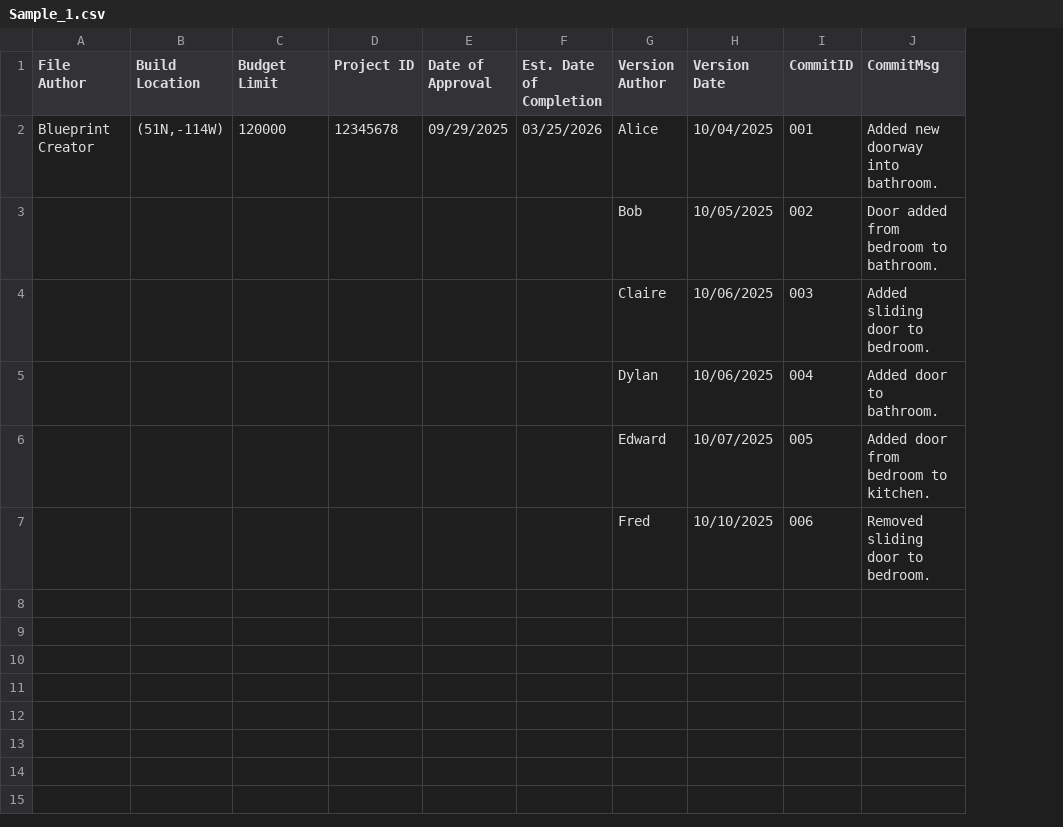
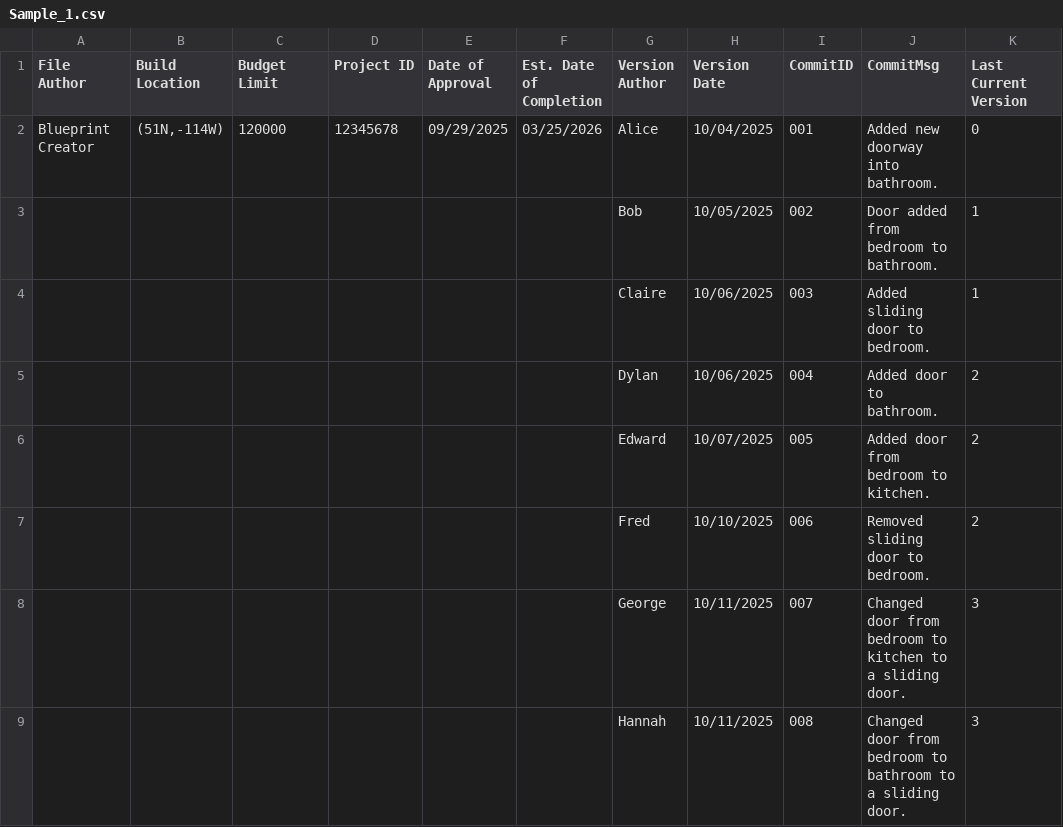
Before and after one commit to Mathemusician1729/BluePrint-File-Format, a CSV file: Sample_1.csv, drawn as a sheet; the diff names each change by its address in the sheet, - before the commit and + after, or states it on an @@ line.

Commit message:
v1.0.4 updated sample_1 csv to include levelling (for tree)

```diff
--- a/Sample_1.csv
+++ b/Sample_1.csv
+column K (Last Current Version), rows 2-7: 0 | 1 | 1 | 2 | 2 | 2
+row 8:  |  |  |  |  |  | George | 10/11/2025 | 007 | Changed door from bedroom to kitchen to a sliding door. | 3
+row 9:  |  |  |  |  |  | Hannah | 10/11/2025 | 008 | Changed door from bedroom to bathroom to a sliding door. | 3
```
Also changed, not shown: 2 other files.
